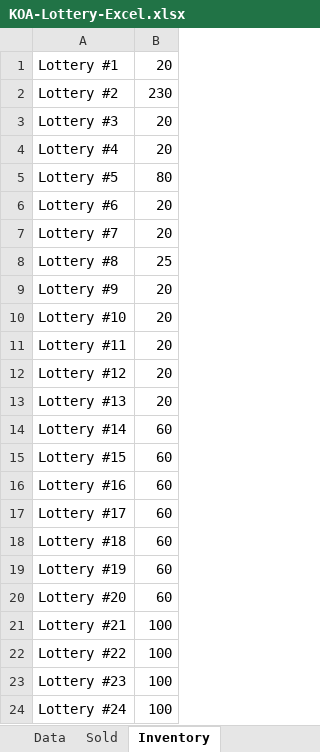
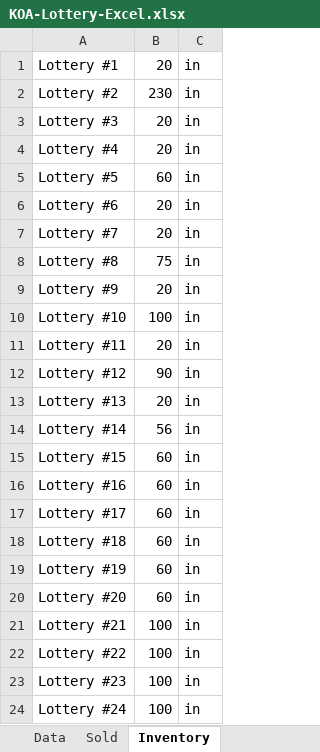
Before and after one commit to Lamorak22/Lottery_Program, an Excel workbook: KOA-Lottery-Excel.xlsx, sheet Inventory, drawn as a sheet; values as stored, in another font and other column widths than the file's, no borders; the diff names each change by its address in the sheet, - before the commit and + after, or states it on an @@ line.

```diff
--- a/KOA-Lottery-Excel.xlsx (sheet Inventory)
+++ b/KOA-Lottery-Excel.xlsx (sheet Inventory)
+column C, rows 1-24: all in
-B5: 80
+B5: 60
-B8: 25
+B8: 75
-B10: 20
+B10: 100
-B12: 20
+B12: 90
-B14: 60
+B14: 56
```
Also changed, not shown: sheet Sold, sheet Data.
